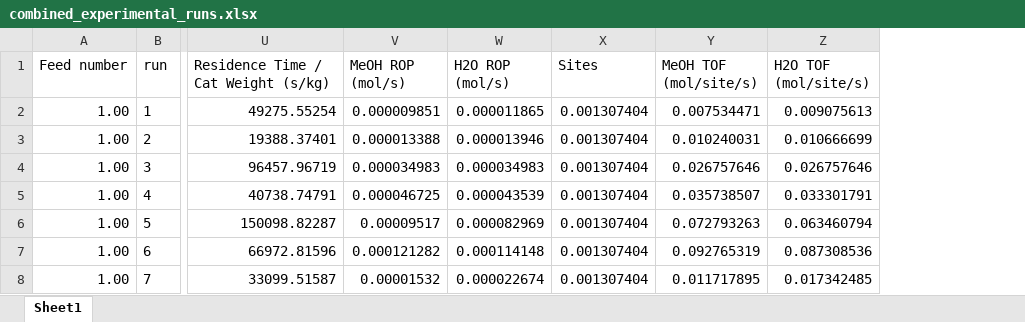
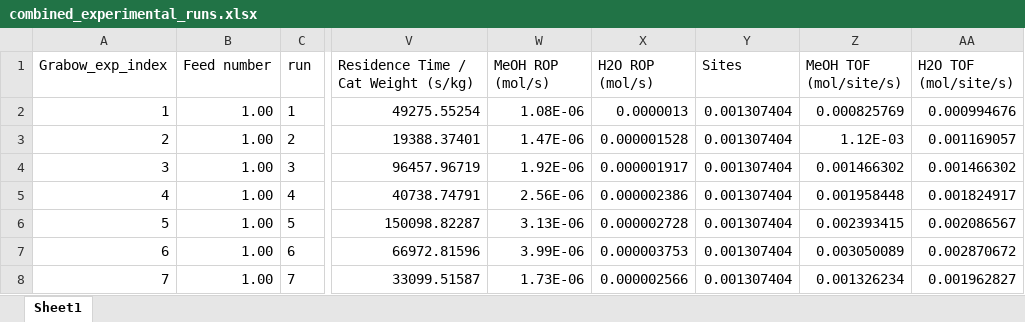
Before and after one commit to comocheng/meOH-analysis, an Excel workbook: cantera_simulations/Graaf_data/combined_experimental_runs.xlsx, sheet Sheet1, drawn as a sheet; only a part is shown, gaps mark what is left out; values as stored, in another font and other column widths than the file's, no borders; addresses are those after the commit; the diff covers the shown part only; the diff names each change by its address in the sheet, - before the commit and + after, or states it on an @@ line.

```diff
--- a/cantera_simulations/Graaf_data/combined_experimental_runs.xlsx (sheet Sheet1)
+++ b/cantera_simulations/Graaf_data/combined_experimental_runs.xlsx (sheet Sheet1)
+column A (Grabow_exp_index), rows 2-8: 1 | 2 | 3 | 4 | 5 | 6 | 7
-W2 (MeOH ROP (mol/s)): 0.000009851
+W2 (MeOH ROP (mol/s)): 1.08E-06
-X2 (H2O ROP (mol/s)): 0.000011865
+X2 (H2O ROP (mol/s)): 0.0000013
-Z2 (MeOH TOF (mol/site/s)): 0.007534471
+Z2 (MeOH TOF (mol/site/s)): 0.000825769
-AA2 (H2O TOF (mol/site/s)): 0.009075613
+AA2 (H2O TOF (mol/site/s)): 0.000994676
-W3 (MeOH ROP (mol/s)): 0.000013388
+W3 (MeOH ROP (mol/s)): 1.47E-06
-X3 (H2O ROP (mol/s)): 0.000013946
+X3 (H2O ROP (mol/s)): 0.000001528
-Z3 (MeOH TOF (mol/site/s)): 0.010240031
+Z3 (MeOH TOF (mol/site/s)): 1.12E-03
-AA3 (H2O TOF (mol/site/s)): 0.010666699
+AA3 (H2O TOF (mol/site/s)): 0.001169057
-W4 (MeOH ROP (mol/s)): 0.000034983
+W4 (MeOH ROP (mol/s)): 1.92E-06
-X4 (H2O ROP (mol/s)): 0.000034983
+X4 (H2O ROP (mol/s)): 0.000001917
-Z4 (MeOH TOF (mol/site/s)): 0.026757646
+Z4 (MeOH TOF (mol/site/s)): 0.001466302
-AA4 (H2O TOF (mol/site/s)): 0.026757646
+AA4 (H2O TOF (mol/site/s)): 0.001466302
-W5 (MeOH ROP (mol/s)): 0.000046725
+W5 (MeOH ROP (mol/s)): 2.56E-06
-X5 (H2O ROP (mol/s)): 0.000043539
+X5 (H2O ROP (mol/s)): 0.000002386
-Z5 (MeOH TOF (mol/site/s)): 0.035738507
+Z5 (MeOH TOF (mol/site/s)): 0.001958448
-AA5 (H2O TOF (mol/site/s)): 0.033301791
+AA5 (H2O TOF (mol/site/s)): 0.001824917
-W6 (MeOH ROP (mol/s)): 0.00009517
+W6 (MeOH ROP (mol/s)): 3.13E-06
-X6 (H2O ROP (mol/s)): 0.000082969
+X6 (H2O ROP (mol/s)): 0.000002728
-Z6 (MeOH TOF (mol/site/s)): 0.072793263
+Z6 (MeOH TOF (mol/site/s)): 0.002393415
-AA6 (H2O TOF (mol/site/s)): 0.063460794
+AA6 (H2O TOF (mol/site/s)): 0.002086567
-W7 (MeOH ROP (mol/s)): 0.000121282
+W7 (MeOH ROP (mol/s)): 3.99E-06
-X7 (H2O ROP (mol/s)): 0.000114148
+X7 (H2O ROP (mol/s)): 0.000003753
-Z7 (MeOH TOF (mol/site/s)): 0.092765319
+Z7 (MeOH TOF (mol/site/s)): 0.003050089
-AA7 (H2O TOF (mol/site/s)): 0.087308536
+AA7 (H2O TOF (mol/site/s)): 0.002870672
-W8 (MeOH ROP (mol/s)): 0.00001532
+W8 (MeOH ROP (mol/s)): 1.73E-06
-X8 (H2O ROP (mol/s)): 0.000022674
+X8 (H2O ROP (mol/s)): 0.000002566
-Z8 (MeOH TOF (mol/site/s)): 0.011717895
+Z8 (MeOH TOF (mol/site/s)): 0.001326234
-AA8 (H2O TOF (mol/site/s)): 0.017342485
+AA8 (H2O TOF (mol/site/s)): 0.001962827
```
Also changed, not shown: 836 edited cells elsewhere in this sheet, formulas that keep their value, 39 other files.
